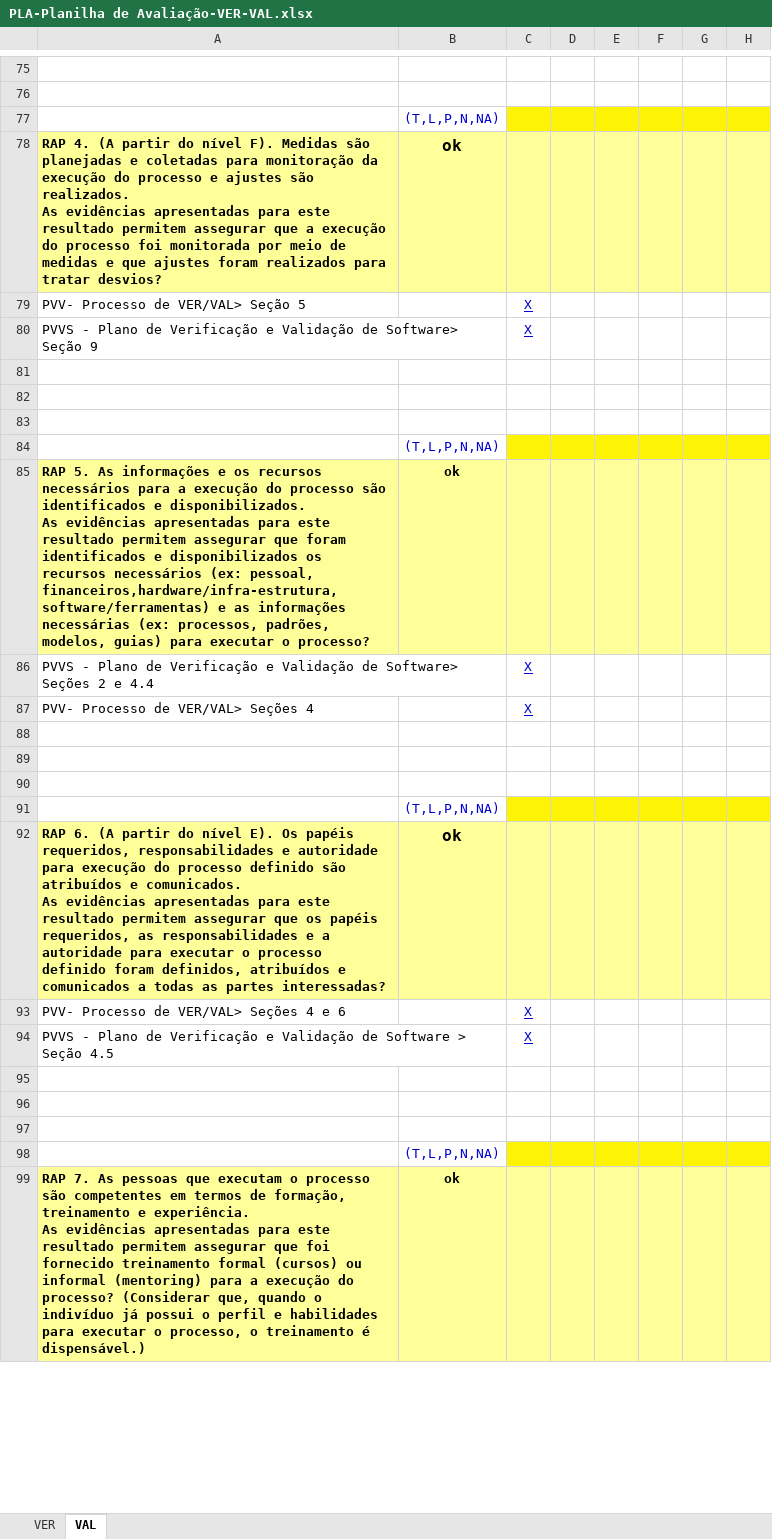
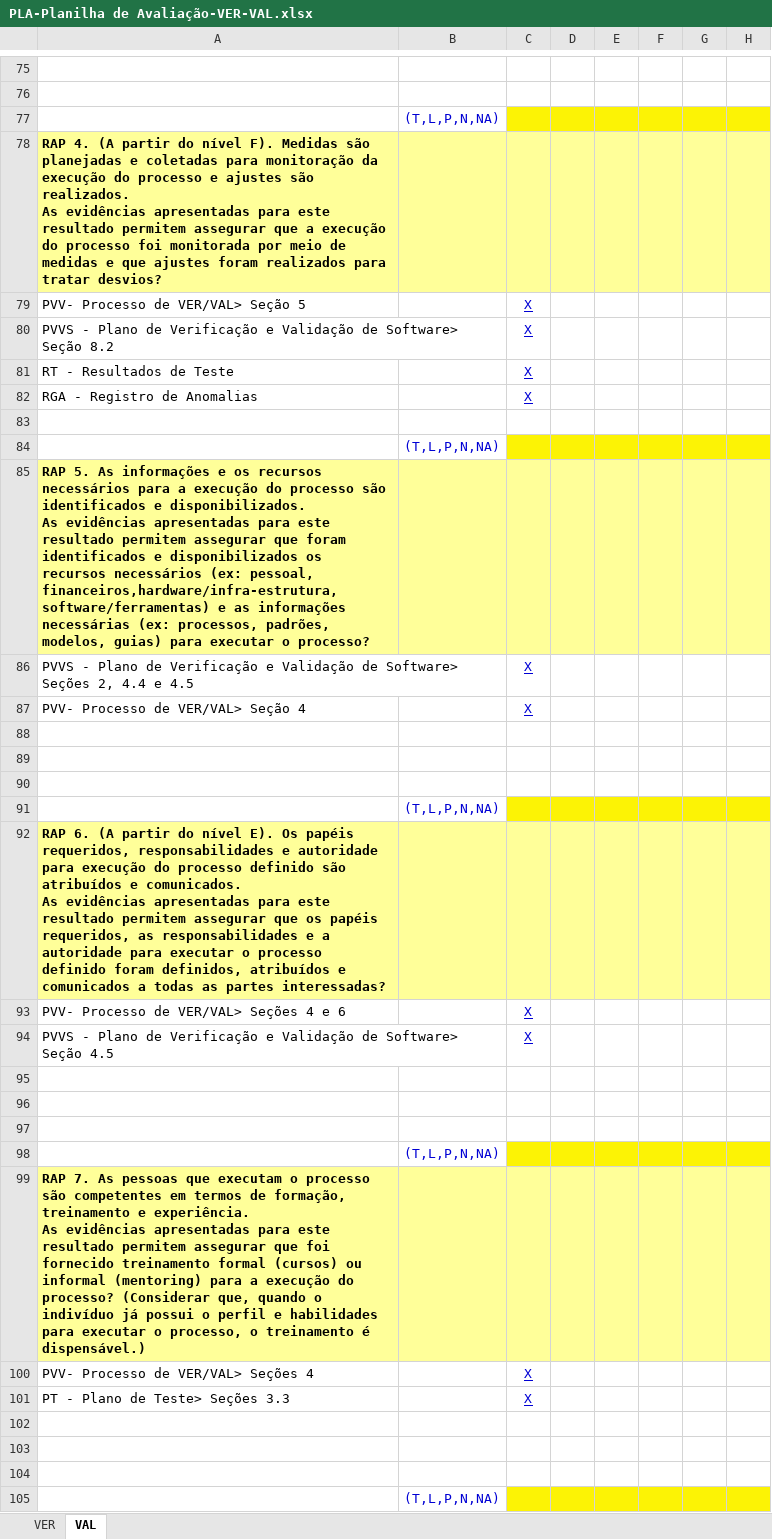
Before and after one commit to leonardofreitass/P.I.-ES-UFG-2015-BIJLMMV, an Excel workbook: Artefatos de Documentação/Processo Genérico/6-Verificacao e Validacao/PLA-Planilha de Avaliação-VER-VAL.xlsx, sheet VAL, drawn as a sheet; only a part is shown, gaps mark what is left out; values as stored, in another font and other column widths than the file's, no borders; removed rows and columns are numbered as before the commit, all else as after; ↵ is a line break in a cell; the diff covers the shown part only; the diff names each change by its address in the sheet, - before the commit and + after, or states it on an @@ line.

```diff
--- a/Artefatos de Documentação/Processo Genérico/6-Verificacao e Validacao/PLA-Planilha de Avaliação-VER-VAL.xlsx (sheet VAL)
+++ b/Artefatos de Documentação/Processo Genérico/6-Verificacao e Validacao/PLA-Planilha de Avaliação-VER-VAL.xlsx (sheet VAL)
-B78: ok
+B78: (empty)
-A80: …Software> Seção 9
+A80: …Software> Seção 8.2
+row 81: RT - Resultados de Teste |  | X
+row 82: RGA - Registro de Anomalias |  | X
+row 83: (empty)
@@ row 119 moved to row 84: (T,L,P,N,NA) @@
+row 85: RAP 5. As informações e os recursos necessários para a execução do processo são identificados e disponibilizados. ↵ As evidências apresentadas para este resultado permitem assegurar que foram identificados e disponibilizados os recursos necessários (ex: pessoal, financeiros,hardware/infra-estrutura, software/ferramentas) e as informações necessárias (ex: processos, padrões, modelos, guias) para executar o processo?
+row 86: PVVS - Plano de Verificação e Validação de Software> Seções 2, 4.4 e 4.5 |  | X
+row 87: PVV- Processo de VER/VAL> Seção 4 |  | X
-row 85: RAP 5. As informações e os recursos necessários para a execução do processo são identificados e disponibilizados. ↵ As evidências apresentadas para este resultado permitem assegurar que foram identificados e disponibilizados os recursos necessários (ex: pessoal, financeiros,hardware/infra-estrutura, software/ferramentas) e as informações necessárias (ex: processos, padrões, modelos, guias) para executar o processo? | ok
+row 92: RAP 6. (A partir do nível E). Os papéis requeridos, responsabilidades e autoridade para execução do processo definido são atribuídos e comunicados. ↵ As evidências apresentadas para este resultado permitem assegurar que os papéis requeridos, as responsabilidades e a autoridade para executar o processo definido foram definidos, atribuídos e comunicados a todas as partes interessadas?
+row 93: PVV- Processo de VER/VAL> Seções 4 e 6 |  | X
-A94: …de Software> Seções 2 e 4.4
+A94: …de Software> Seção 4.5
-row 92: RAP 6. (A partir do nível E). Os papéis requeridos, responsabilidades e autoridade para execução do processo definido são atribuídos e comunicados. ↵ As evidências apresentadas para este resultado permitem assegurar que os papéis requeridos, as responsabilidades e a autoridade para executar o processo definido foram definidos, atribuídos e comunicados a todas as partes interessadas? | ok
+row 99: RAP 7. As pessoas que executam o processo são competentes em termos de formação, treinamento e experiência. ↵ As evidências apresentadas para este resultado permitem assegurar que foi fornecido treinamento formal (cursos) ou informal (mentoring) para a execução do processo? (Considerar que, quando o indivíduo já possui o perfil e habilidades para executar o processo, o treinamento é dispensável.)
@@ row 87 moved to row 100: PVV- Processo de VER/VAL> Seções 4 @@
-A101: PVV- Processo de VER/VAL> Seções 4 e 6
+A101: PT - Plano de Teste> Seções 3.3
-row 94: PVVS - Plano de Verificação e Validação de Software > Seção 4.5 |  | X
-row 99: RAP 7. As pessoas que executam o processo são competentes em termos de formação, treinamento e experiência. ↵ As evidências apresentadas para este resultado permitem assegurar que foi fornecido treinamento formal (cursos) ou informal (mentoring) para a execução do processo? (Considerar que, quando o indivíduo já possui o perfil e habilidades para executar o processo, o treinamento é dispensável.) | ok
```
Also changed, not shown: 3 added rows, 8 removed rows and 32 edited cells elsewhere in this sheet, sheet VER, Artefatos de Documentação/Processo Genérico/6-Verificacao e Validacao/Templates/Casos de Teste.xlsx, 5 other files.
